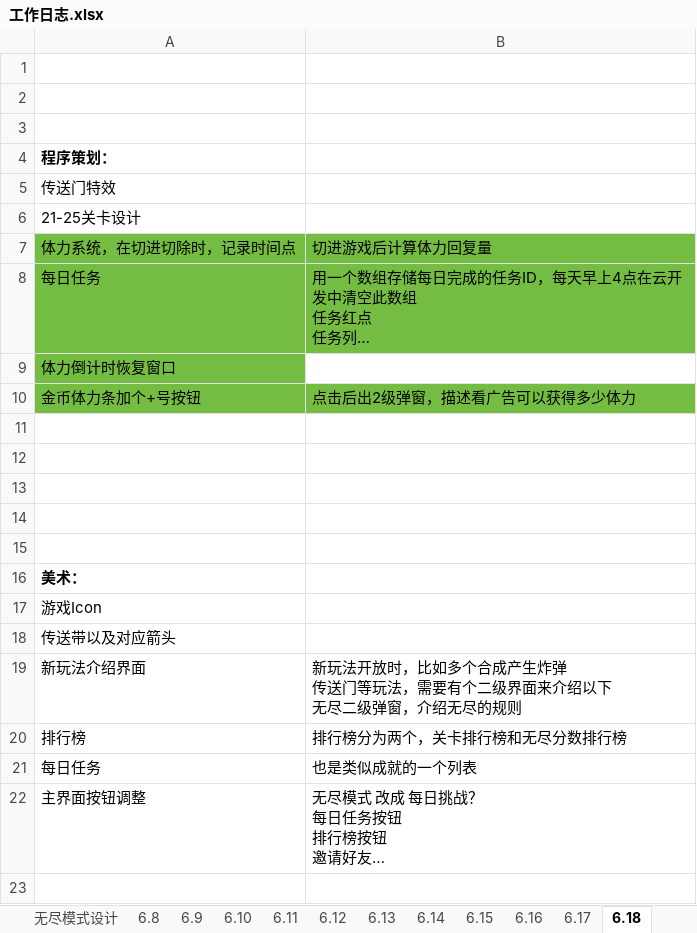
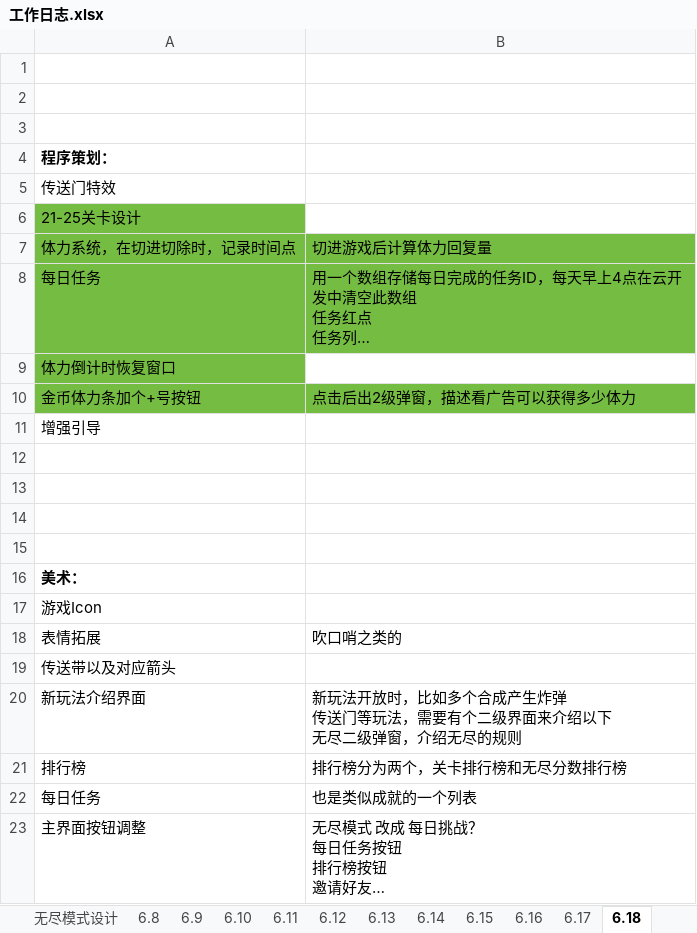
Before and after one commit to liujin-max/WxGame, an Excel workbook: 口袋猫猫/工作日志.xlsx, sheet 6.18, drawn as a sheet; long unchanged cells end in …; values as stored, in another font and other column widths than the file's, no borders; the diff names each change by its address in the sheet, - before the commit and + after, or states it on an @@ line.

```diff
--- a/口袋猫猫/工作日志.xlsx (sheet 6.18)
+++ b/口袋猫猫/工作日志.xlsx (sheet 6.18)
-A6 fill: none
+A6 fill: #75BD42
-A11: (empty)
+A11: 增强引导
+row 18: 表情拓展 | 吹口哨之类的
```
Also changed, not shown: sheet 玩法设计, sheet 系统模块, sheet 无尽模式设计, 11 other files.
